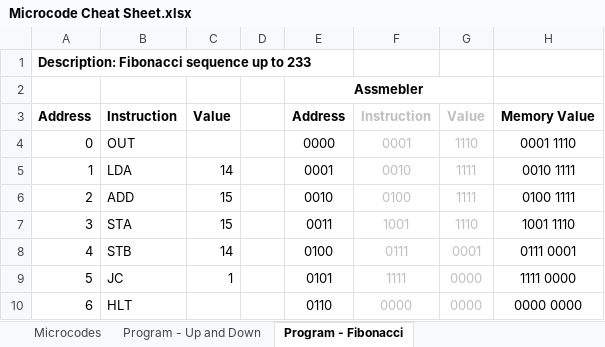
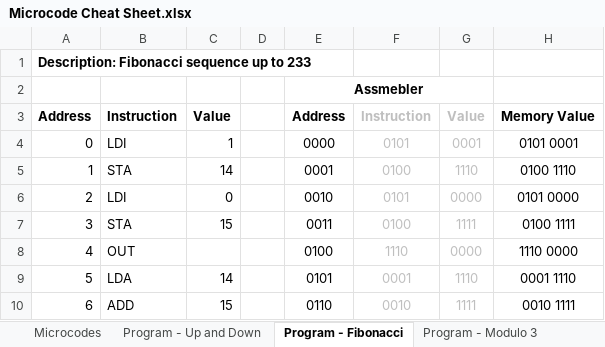
Before and after one commit to bertwagner/8-bit-Computer-Code, an Excel workbook: Microcode Cheat Sheet.xlsx, sheet Program - Fibonacci, drawn as a sheet; only a part is shown; values as stored, in another font and other column widths than the file's, no borders; the diff covers the shown part only; the diff names each change by its address in the sheet, - before the commit and + after, or states it on an @@ line.

Commit message:
update fibonacci code

```diff
--- a/Microcode Cheat Sheet.xlsx (sheet Program - Fibonacci)
+++ b/Microcode Cheat Sheet.xlsx (sheet Program - Fibonacci)
+sheet tab: Program - Modulo 3
-B4: OUT
+B4: LDI
-C4: (empty)
+C4: 1
-F4: 0001
+F4: 0101
-G4: 1110
+G4: 0001
-H4: 0001 1110
+H4: 0101 0001
-B5: LDA
+B5: STA
-F5: 0010
+F5: 0100
-G5: 1111
+G5: 1110
-H5: 0010 1111
+H5: 0100 1110
-B6: ADD
+B6: LDI
-C6: 15
+C6: 0
-F6: 0100
+F6: 0101
-G6: 1111
+G6: 0000
-H6: 0100 1111
+H6: 0101 0000
-F7: 1001
+F7: 0100
-G7: 1110
+G7: 1111
-H7: 1001 1110
+H7: 0100 1111
-B8: STB
+B8: OUT
-C8: 14
+C8: (empty)
-F8: 0111
+F8: 1110
-G8: 0001
+G8: 0000
-H8: 0111 0001
+H8: 1110 0000
-B9: JC
+B9: LDA
-C9: 1
+C9: 14
-F9: 1111
+F9: 0001
-G9: 0000
+G9: 1110
-H9: 1111 0000
+H9: 0001 1110
-B10: HLT
+B10: ADD
-C10: (empty)
+C10: 15
-F10: 0000
+F10: 0010
-G10: 0000
+G10: 1111
-H10: 0000 0000
+H10: 0010 1111
```
Also changed, not shown: 35 edited cells elsewhere in this sheet, sheet Microcodes, other sheet tabs.
